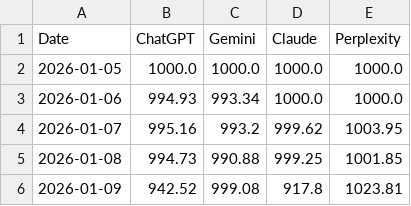
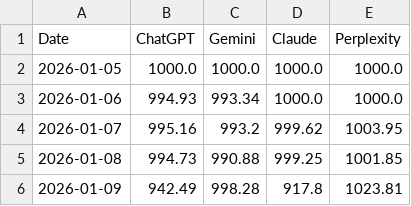
Before and after one commit to Seve1995/ai_trading_challenge, a CSV file: logs/performance.csv, drawn as a sheet.

```diff
--- a/logs/performance.csv
+++ b/logs/performance.csv
@@ -5,2 +5,2 @@ Date,ChatGPT,Gemini,Claude,Perplexity
 2026-01-08,994.73,990.88,999.25,1001.85
-2026-01-09,942.52,999.08,917.8,1023.81
+2026-01-09,942.49,998.28,917.8,1023.81
```
Also changed, not shown: 2 other files.
